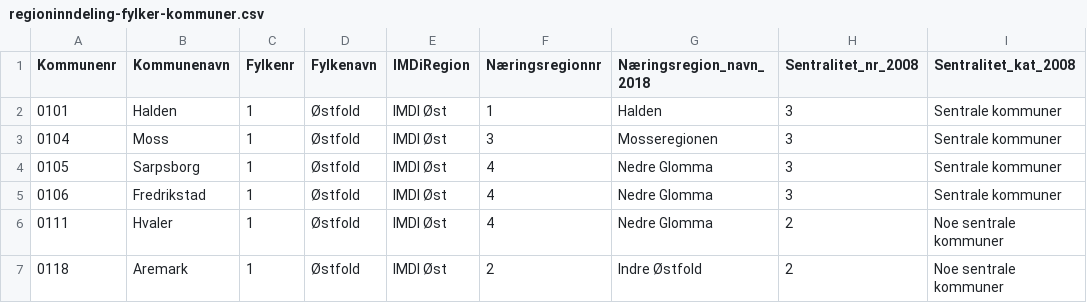
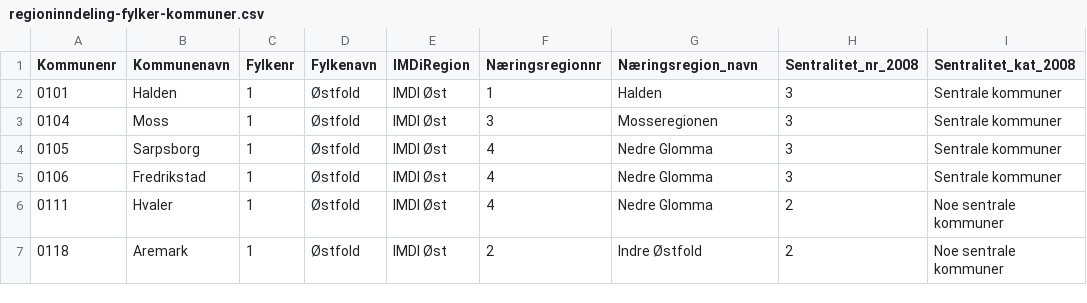
Before and after one commit to bengler/imdikator, a CSV file: import/regioninndeling-fylker-kommuner.csv, drawn as a sheet; only a part is shown.

Commit message:
fix name import for nærningsregion

```diff
--- a/import/regioninndeling-fylker-kommuner.csv
+++ b/import/regioninndeling-fylker-kommuner.csv
@@ -1,2 +1,2 @@
-Kommunenr,Kommunenavn,Fylkenr,Fylkenavn,IMDiRegion,Næringsregionnr,Næringsregion_navn_2018,Sentralitet_nr_2008,Sentralitet_kat_2008
+Kommunenr,Kommunenavn,Fylkenr,Fylkenavn,IMDiRegion,Næringsregionnr,Næringsregion_navn,Sentralitet_nr_2008,Sentralitet_kat_2008
 0101,Halden,1,Østfold,IMDI Øst,1,Halden,3,Sentrale kommuner
```
Also changed, not shown: 3 other files.
